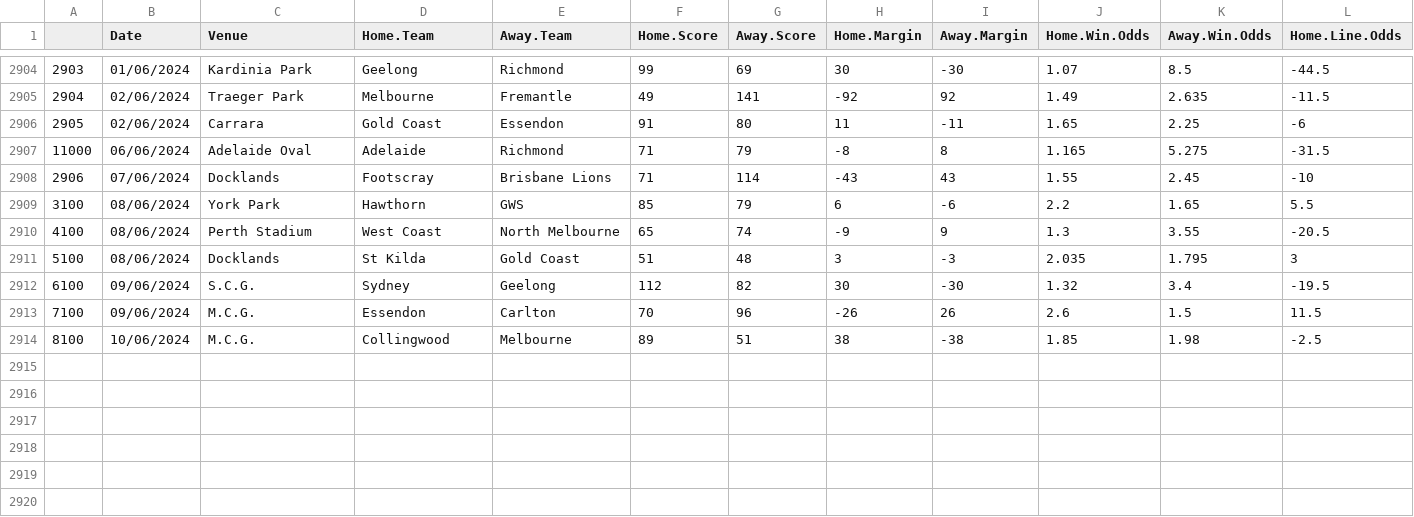
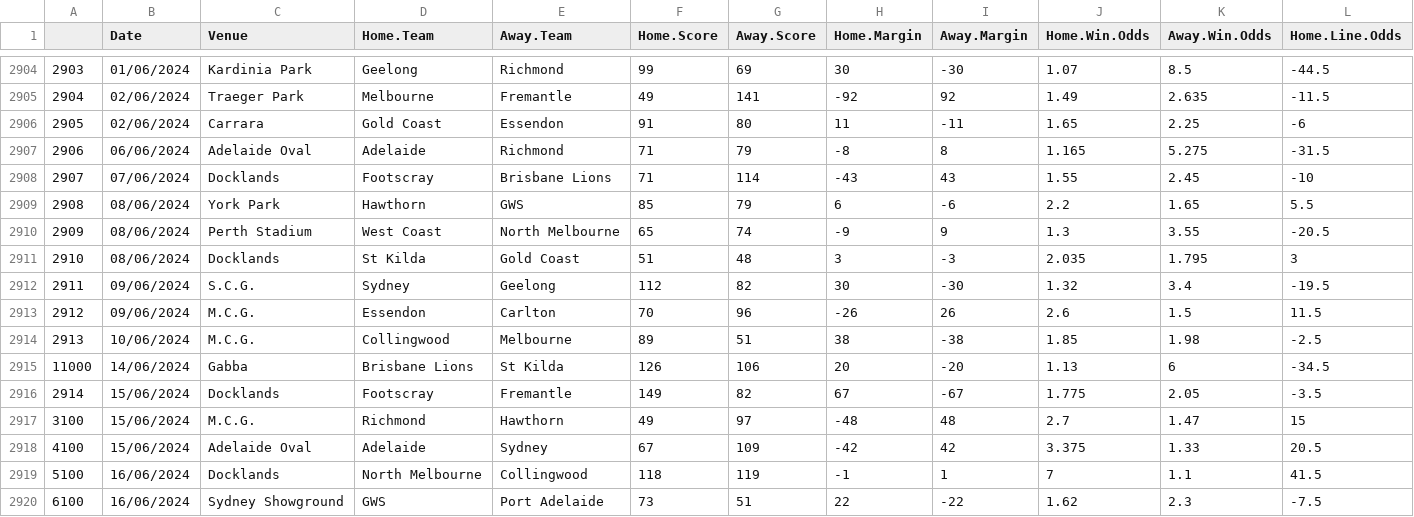
Before and after one commit to mitch-mooney/AFL_Predictions, a CSV file: csv_files/betting_odds.csv, drawn as a sheet; only a part is shown, gaps mark what is left out; rows hold the shown columns only; the diff names each change by its address in the sheet, - before the commit and + after, or states it on an @@ line.

Commit message:
2024 Round 15 Commit 1

```diff
--- a/csv_files/betting_odds.csv
+++ b/csv_files/betting_odds.csv
@@ column A renumbered between rows 2907 and 2914 @@
+row 2915: 11000 | 14/06/2024 | Gabba | Brisbane Lions | St Kilda | 126 | 106 | 20 | -20 | 1.13 | 6 | -34.5
+row 2916: 2914 | 15/06/2024 | Docklands | Footscray | Fremantle | 149 | 82 | 67 | -67 | 1.775 | 2.05 | -3.5
+row 2917: 3100 | 15/06/2024 | M.C.G. | Richmond | Hawthorn | 49 | 97 | -48 | 48 | 2.7 | 1.47 | 15
+row 2918: 4100 | 15/06/2024 | Adelaide Oval | Adelaide | Sydney | 67 | 109 | -42 | 42 | 3.375 | 1.33 | 20.5
+row 2919: 5100 | 16/06/2024 | Docklands | North Melbourne | Collingwood | 118 | 119 | -1 | 1 | 7 | 1.1 | 41.5
+row 2920: 6100 | 16/06/2024 | Sydney Showground | GWS | Port Adelaide | 73 | 51 | 22 | -22 | 1.62 | 2.3 | -7.5
```
Also changed, not shown: csv_files/Team_Ratings.csv, csv_files/round_predictions.csv, 1 other file.
